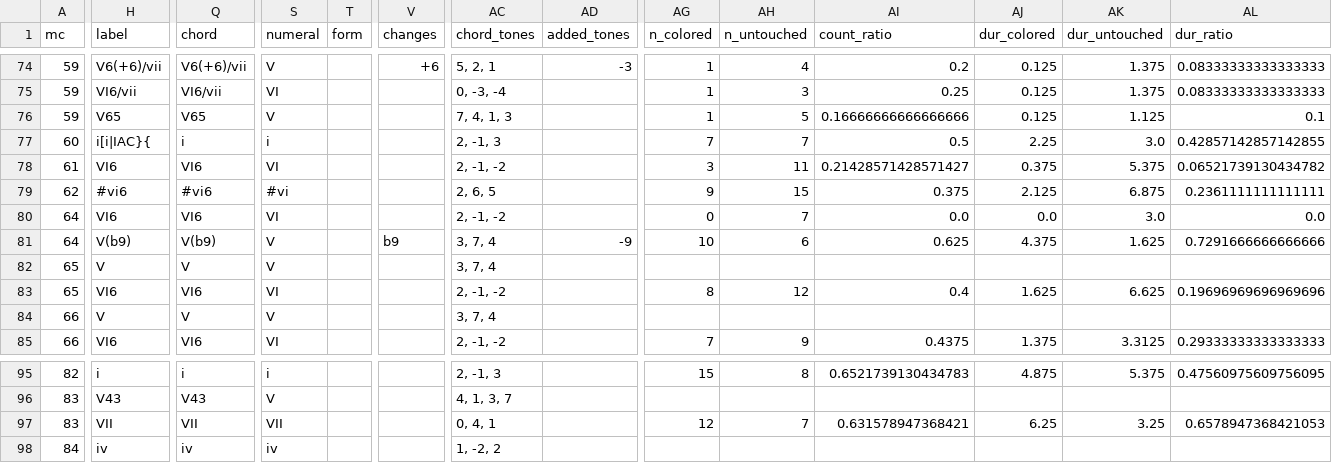
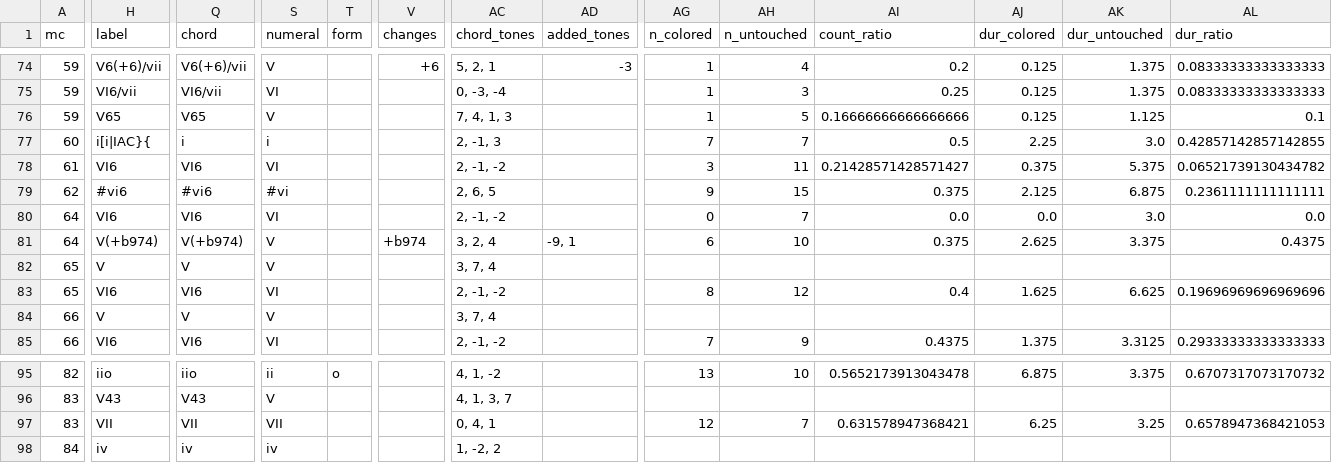
Before and after one commit to DCMLab/mahler_kindertotenlieder, a TSV file: reviewed/kindertotenlieder_05_in_diesem_wetter_reviewed.tsv, drawn as a sheet; only a part is shown, gaps mark what is left out; the diff covers the shown part only; the diff names each change by its address in the sheet, - before the commit and + after, or states it on an @@ line.

```diff
--- a/reviewed/kindertotenlieder_05_in_diesem_wetter_reviewed.tsv
+++ b/reviewed/kindertotenlieder_05_in_diesem_wetter_reviewed.tsv
-H81 (label): V(b9)
+H81 (label): V(+b974)
-Q81 (chord): V(b9)
+Q81 (chord): V(+b974)
-V81 (changes): b9
+V81 (changes): +b974
-AC81 (chord_tones): 3, 7, 4
+AC81 (chord_tones): 3, 2, 4
-AD81 (added_tones): -9
+AD81 (added_tones): -9, 1
-AG81 (n_colored): 10
+AG81 (n_colored): 6
-AH81 (n_untouched): 6
+AH81 (n_untouched): 10
-AI81 (count_ratio): 0.625
+AI81 (count_ratio): 0.375
-AJ81 (dur_colored): 4.375
+AJ81 (dur_colored): 2.625
-AK81 (dur_untouched): 1.625
+AK81 (dur_untouched): 3.375
-AL81 (dur_ratio): 0.7291666666666666
+AL81 (dur_ratio): 0.4375
-H95 (label): i
+H95 (label): iio
-Q95 (chord): i
+Q95 (chord): iio
-S95 (numeral): i
+S95 (numeral): ii
-T95 (form): (empty)
+T95 (form): o
-AC95 (chord_tones): 2, -1, 3
+AC95 (chord_tones): 4, 1, -2
-AG95 (n_colored): 15
+AG95 (n_colored): 13
-AH95 (n_untouched): 8
+AH95 (n_untouched): 10
-AI95 (count_ratio): 0.6521739130434783
+AI95 (count_ratio): 0.5652173913043478
-AJ95 (dur_colored): 4.875
+AJ95 (dur_colored): 6.875
-AK95 (dur_untouched): 5.375
+AK95 (dur_untouched): 3.375
-AL95 (dur_ratio): 0.47560975609756095
+AL95 (dur_ratio): 0.6707317073170732
```
Also changed, not shown: 79 edited cells elsewhere in this file, chords/kindertotenlieder_05_in_diesem_wetter.chords.tsv, harmonies/kindertotenlieder_05_in_diesem_wetter.harmonies.tsv, 8 other files.
